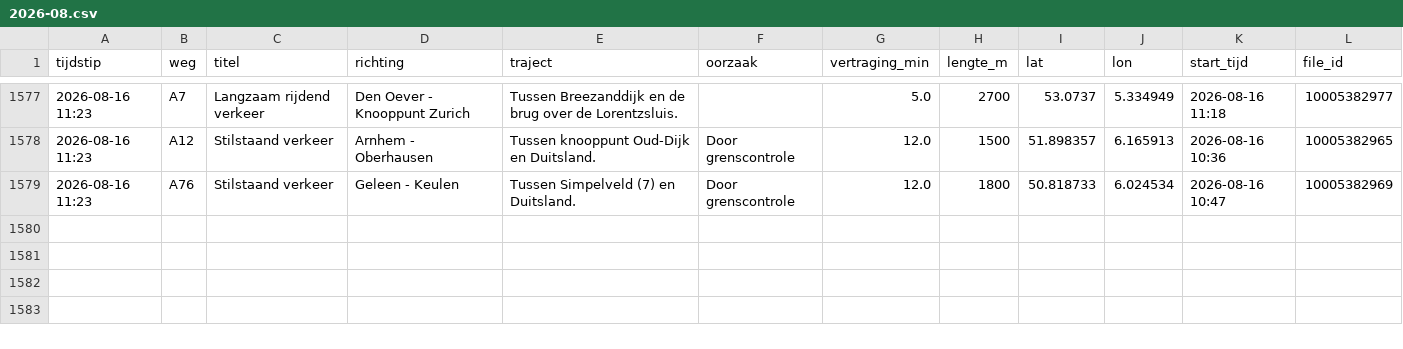
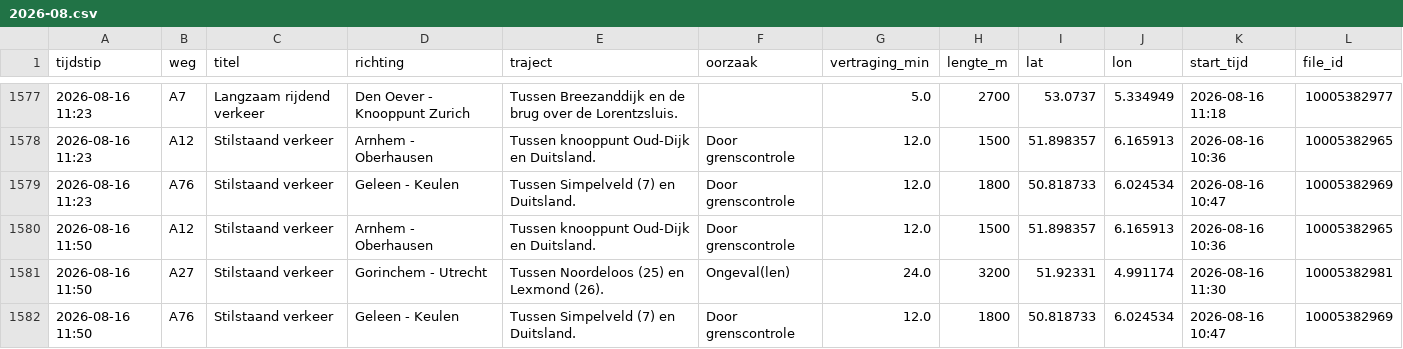
Before and after one commit to YvesW81/test-3, a CSV file: data/files/2026-08.csv, drawn as a sheet; only a part is shown, gaps mark what is left out; the diff names each change by its address in the sheet, - before the commit and + after, or states it on an @@ line.

```diff
--- a/data/files/2026-08.csv
+++ b/data/files/2026-08.csv
+row 1580: 2026-08-16 11:50 | A12 | Stilstaand verkeer | Arnhem - Oberhausen | Tussen knooppunt Oud-Dijk en Duitsland. | Door grenscontrole | 12.0 | 1500 | 51.898357 | 6.165913 | 2026-08-16 10:36 | 10005382965
+row 1581: 2026-08-16 11:50 | A27 | Stilstaand verkeer | Gorinchem - Utrecht | Tussen Noordeloos (25) en Lexmond (26). | Ongeval(len) | 24.0 | 3200 | 51.92331 | 4.991174 | 2026-08-16 11:30 | 10005382981
+row 1582: 2026-08-16 11:50 | A76 | Stilstaand verkeer | Geleen - Keulen | Tussen Simpelveld (7) en Duitsland. | Door grenscontrole | 12.0 | 1800 | 50.818733 | 6.024534 | 2026-08-16 10:47 | 10005382969
```
Also changed, not shown: data/totalen.csv.
